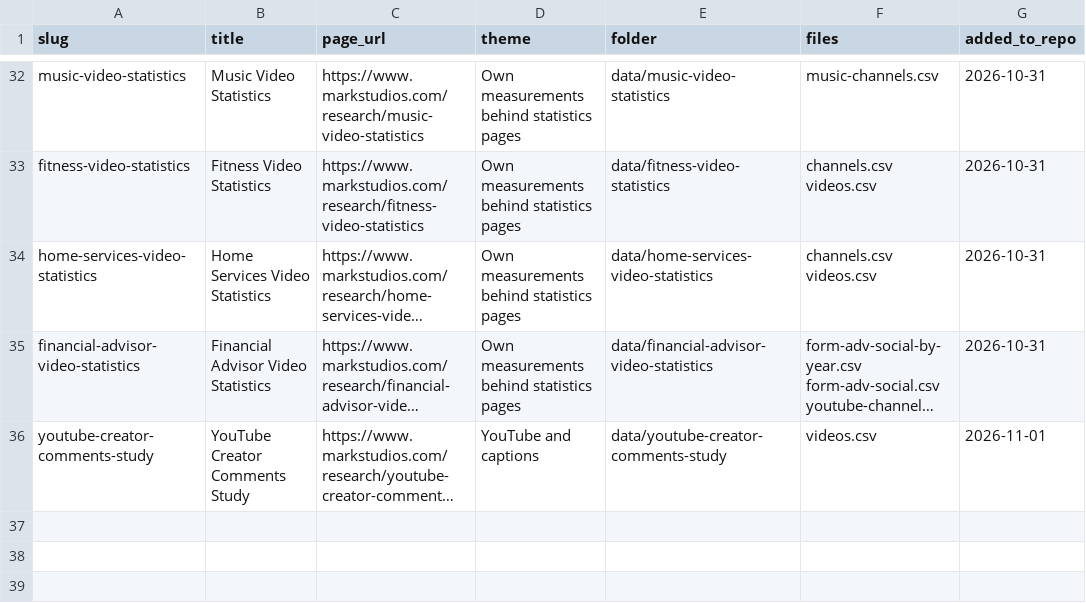
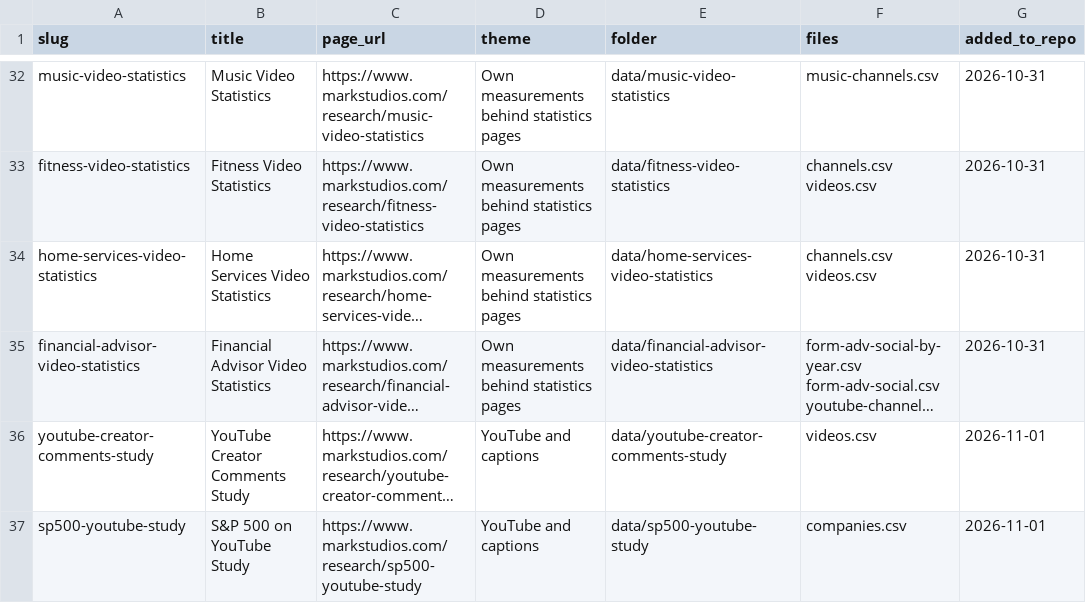
Before and after one commit to markksantos/markstudios-research-data, a CSV file: studies.csv, drawn as a sheet; only a part is shown, gaps mark what is left out; long unchanged cells end in …; the diff names each change by its address in the sheet, - before the commit and + after, or states it on an @@ line.

Commit message:
Add S&P 500 on YouTube study; 36 studies

```diff
--- a/studies.csv
+++ b/studies.csv
+row 37: sp500-youtube-study | S&P 500 on YouTube Study | https://www.markstudios.com/research/sp500-youtube-study | YouTube and captions | data/sp500-youtube-study | companies.csv | 2026-11-01
```
Also changed, not shown: 3 other files.
